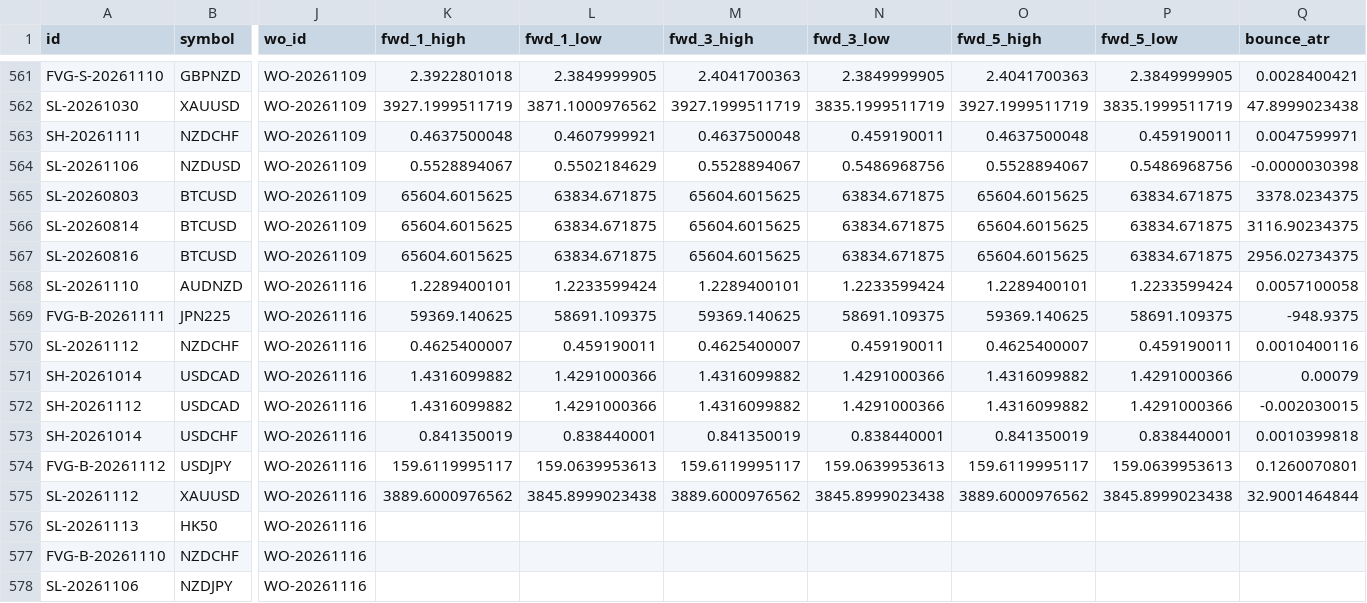
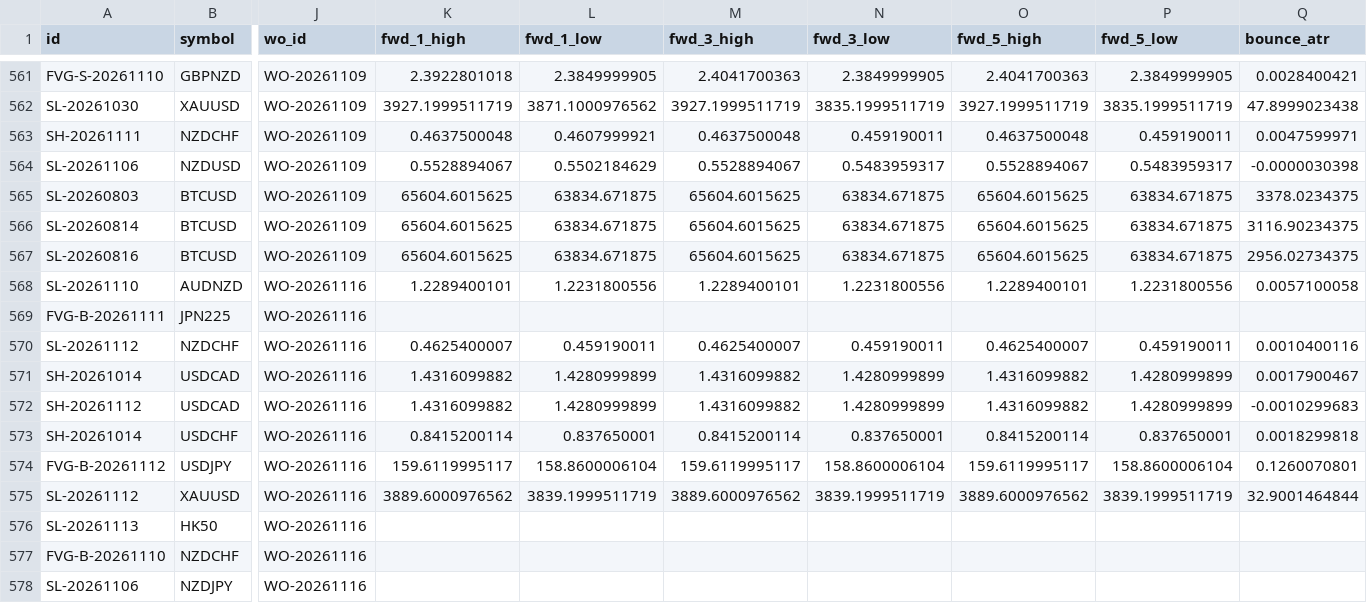
Before and after one commit to keenewong-ai/xauusd-bounce-live, a CSV file: data_hist.csv, drawn as a sheet; only a part is shown, gaps mark what is left out; the diff covers the shown part only; the diff names each change by its address in the sheet, - before the commit and + after, or states it on an @@ line.

```diff
--- a/data_hist.csv
+++ b/data_hist.csv
-N564 (fwd_3_low): 0.5486968756
+N564 (fwd_3_low): 0.5483959317
-P564 (fwd_5_low): 0.5486968756
+P564 (fwd_5_low): 0.5483959317
-L568 (fwd_1_low): 1.2233599424
+L568 (fwd_1_low): 1.2231800556
-N568 (fwd_3_low): 1.2233599424
+N568 (fwd_3_low): 1.2231800556
-P568 (fwd_5_low): 1.2233599424
+P568 (fwd_5_low): 1.2231800556
-K569 (fwd_1_high): 59369.140625
+K569 (fwd_1_high): (empty)
-L569 (fwd_1_low): 58691.109375
+L569 (fwd_1_low): (empty)
-M569 (fwd_3_high): 59369.140625
+M569 (fwd_3_high): (empty)
-N569 (fwd_3_low): 58691.109375
+N569 (fwd_3_low): (empty)
-O569 (fwd_5_high): 59369.140625
+O569 (fwd_5_high): (empty)
-P569 (fwd_5_low): 58691.109375
+P569 (fwd_5_low): (empty)
-Q569 (bounce_atr): -948.9375
+Q569 (bounce_atr): (empty)
-L571:L572 (fwd_1_low): 1.4291000366
+L571:L572 (fwd_1_low): 1.4280999899
-N571:N572 (fwd_3_low): 1.4291000366
+N571:N572 (fwd_3_low): 1.4280999899
-P571:P572 (fwd_5_low): 1.4291000366
+P571:P572 (fwd_5_low): 1.4280999899
-Q571 (bounce_atr): 0.00079
+Q571 (bounce_atr): 0.0017900467
-Q572 (bounce_atr): -0.002030015
+Q572 (bounce_atr): -0.0010299683
-K573 (fwd_1_high): 0.841350019
+K573 (fwd_1_high): 0.8415200114
-L573 (fwd_1_low): 0.838440001
+L573 (fwd_1_low): 0.837650001
-M573 (fwd_3_high): 0.841350019
+M573 (fwd_3_high): 0.8415200114
-N573 (fwd_3_low): 0.838440001
+N573 (fwd_3_low): 0.837650001
-O573 (fwd_5_high): 0.841350019
+O573 (fwd_5_high): 0.8415200114
-P573 (fwd_5_low): 0.838440001
+P573 (fwd_5_low): 0.837650001
-Q573 (bounce_atr): 0.0010399818
+Q573 (bounce_atr): 0.0018299818
-L574 (fwd_1_low): 159.0639953613
+L574 (fwd_1_low): 158.8600006104
-N574 (fwd_3_low): 159.0639953613
+N574 (fwd_3_low): 158.8600006104
-P574 (fwd_5_low): 159.0639953613
+P574 (fwd_5_low): 158.8600006104
-L575 (fwd_1_low): 3845.8999023438
+L575 (fwd_1_low): 3839.1999511719
-N575 (fwd_3_low): 3845.8999023438
+N575 (fwd_3_low): 3839.1999511719
-P575 (fwd_5_low): 3845.8999023438
+P575 (fwd_5_low): 3839.1999511719
```
Also changed, not shown: 14 edited cells elsewhere in this file, data_levels.csv, 2 other files.
